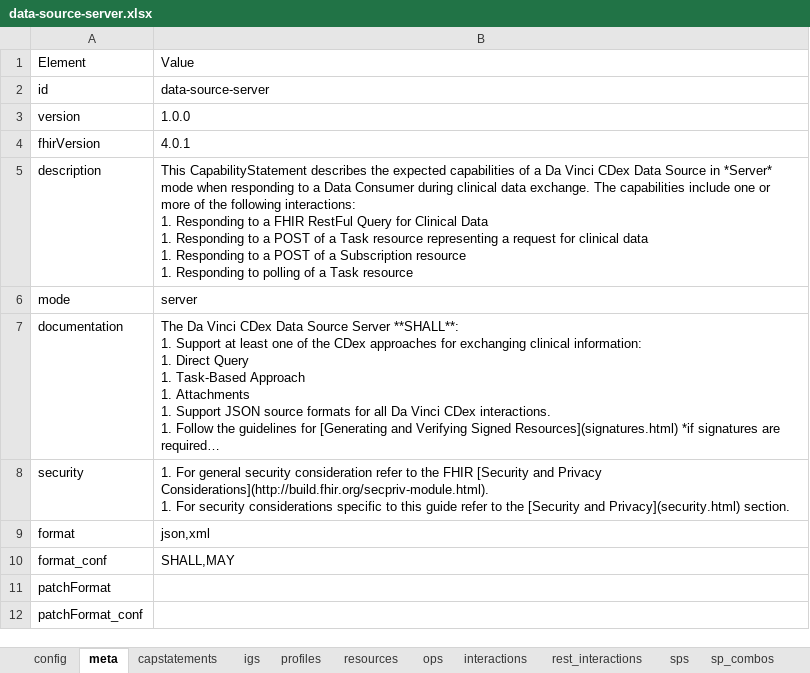
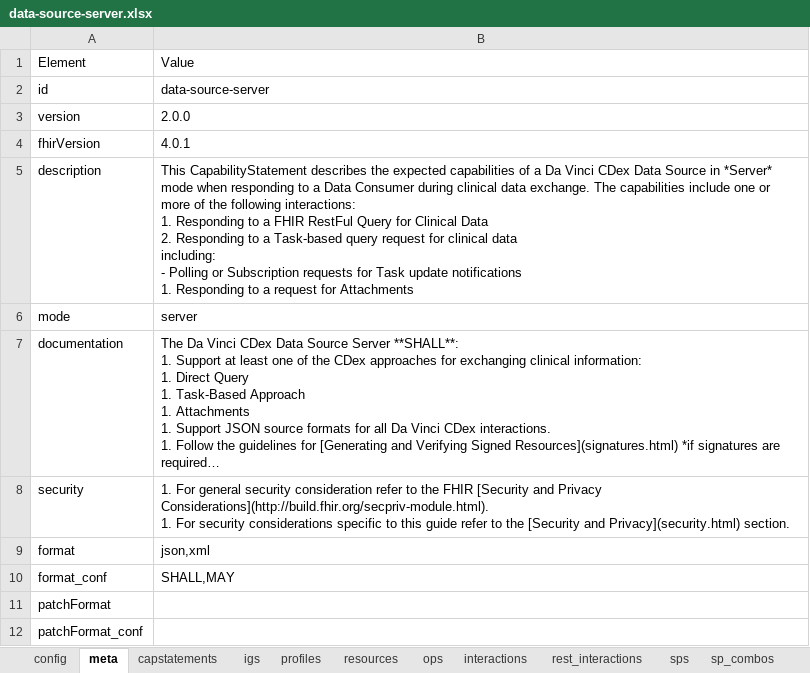
Before and after one commit to HL7/davinci-ecdx, an Excel workbook: input/resources-spreadsheet/data-source-server.xlsx, sheet meta, drawn as a sheet; long unchanged cells end in …; values as stored, in another font and other column widths than the file's, no borders; ↵ is a line break in a cell; the diff names each change by its address in the sheet, - before the commit and + after, or states it on an @@ line.

```diff
--- a/input/resources-spreadsheet/data-source-server.xlsx (sheet meta)
+++ b/input/resources-spreadsheet/data-source-server.xlsx (sheet meta)
-B3: 1.0.0
+B3: 2.0.0
-B5: …Clinical Data ↵ 1. Responding to a POST of a Task resource representing a request for clinical data ↵ 1. Responding to a POST of a Subscription resource ↵ 1. Responding to polling of a Task resource
+B5: …Clinical Data ↵ 2. Responding to a Task-based query request for clinical data ↵ including: ↵ - Polling or Subscription requests for Task update notifications ↵ 1. Responding to a request for Attachments
```
Also changed, not shown: sheet interactions, sheet resources, sheet profiles, input/images/data-element-mapping.xlsx, input/resources-spreadsheet/data-consumer-client.xlsx, 20 other files.
